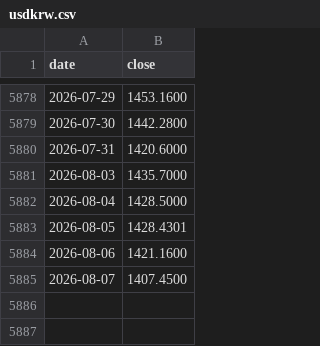
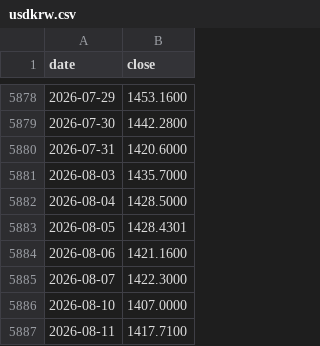
Before and after one commit to Tim-YonghoShin/dashboard, a CSV file: data/history/usdkrw.csv, drawn as a sheet; only a part is shown, gaps mark what is left out.

```diff
--- a/data/history/usdkrw.csv
+++ b/data/history/usdkrw.csv
@@ -5884,2 +5884,4 @@ date,close
 2026-08-06,1421.1600
-2026-08-07,1407.4500
+2026-08-07,1422.3000
+2026-08-10,1407.0000
+2026-08-11,1417.7100
```
Also changed, not shown: data/history/dow.csv, data/history/gold.csv, 19 other files.
